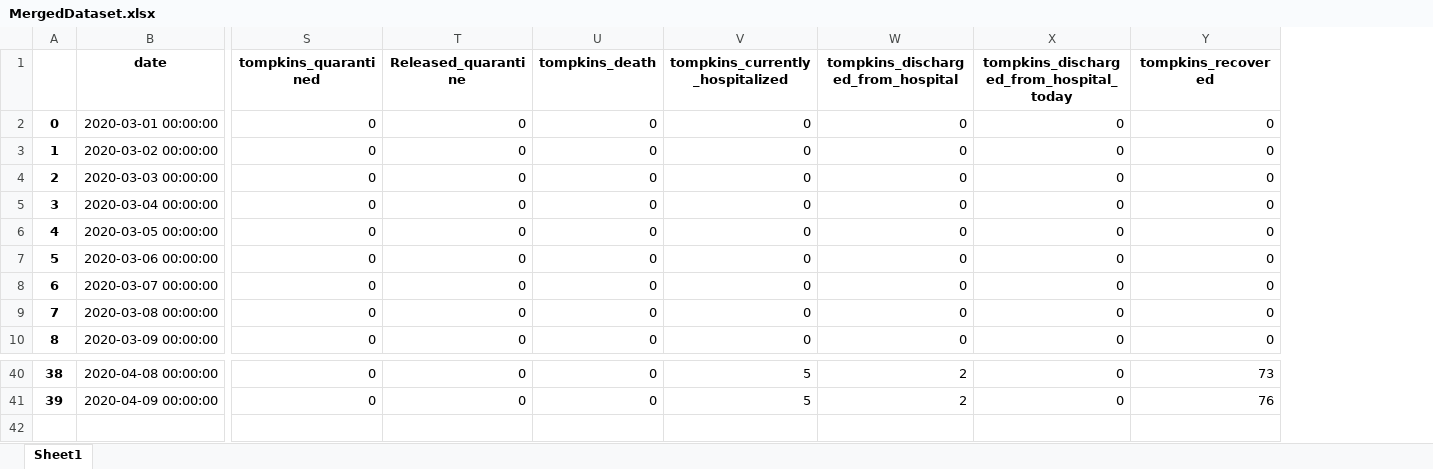
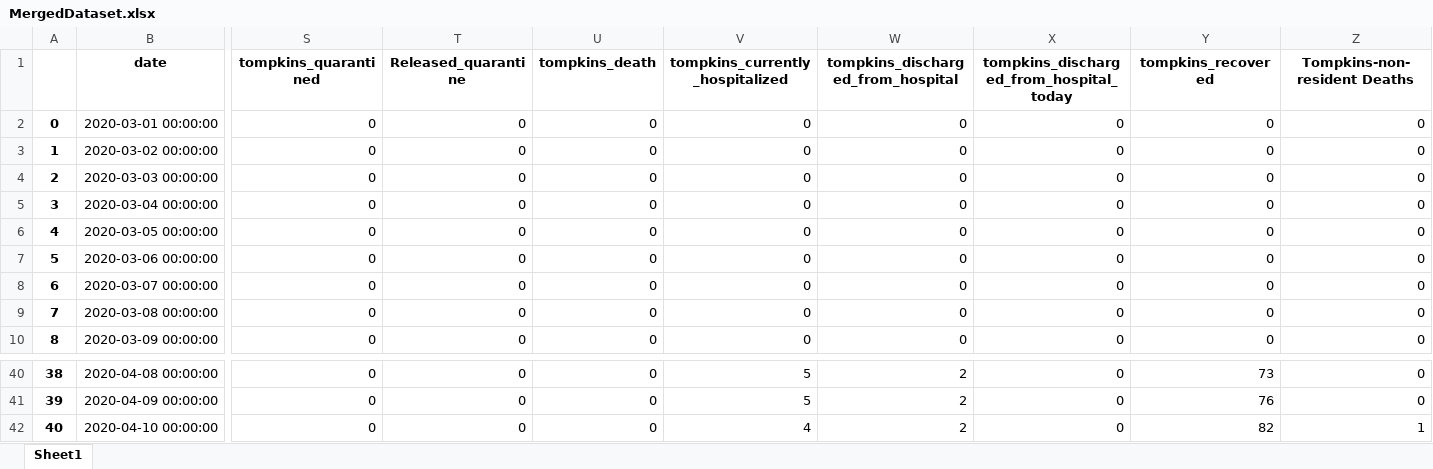
Before and after one commit to htphilipp/TompkinsCountyHealthDepartment_covid-19_timeseries, an Excel workbook: MergedDataset.xlsx, sheet Sheet1, drawn as a sheet; only a part is shown, gaps mark what is left out; values as stored, in another font and other column widths than the file's, no borders; rows hold the shown columns only; the diff names each change by its address in the sheet, - before the commit and + after, or states it on an @@ line.

Commit message:
update
Note - new category of Tompkins non-resident deaths

```diff
--- a/MergedDataset.xlsx (sheet Sheet1)
+++ b/MergedDataset.xlsx (sheet Sheet1)
+column Z (Tompkins-non-resident Deaths), rows 2-10: all 0; rows 40-41: 0 | 0
+row 42: 40 | 2020-04-10 00:00:00 | 0 | 0 | 0 | 4 | 2 | 0 | 82 | 1
```
Also changed, not shown: TompkinsCountyHealthDepartmentCovid19TimeSeries.xlsx, 3 other files.
